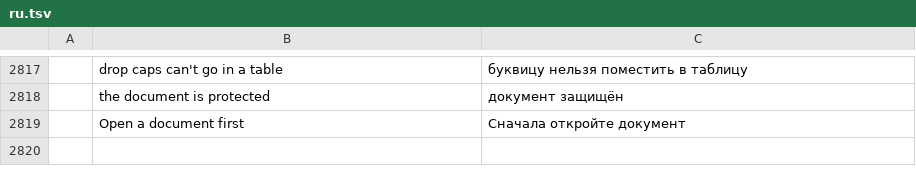
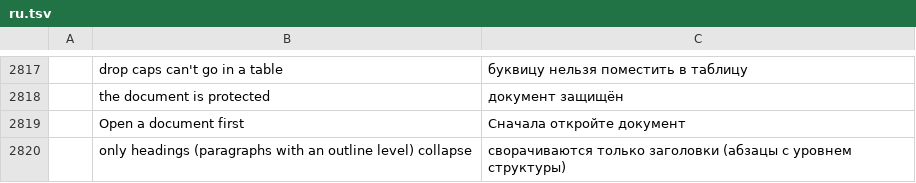
Before and after one commit to dkhlapov/wordcraft, a TSV file: crates/ui-egui/src/i18n/ru.tsv, drawn as a sheet; only a part is shown, gaps mark what is left out; the diff names each change by its address in the sheet, - before the commit and + after, or states it on an @@ line.

```diff
--- a/crates/ui-egui/src/i18n/ru.tsv
+++ b/crates/ui-egui/src/i18n/ru.tsv
+row 2820:  | only headings (paragraphs with an outline level) collapse | сворачиваются только заголовки (абзацы с уровнем структуры)
```
Also changed, not shown: crates/ui-egui/src/i18n/bg.tsv, crates/ui-egui/src/i18n/fr.tsv, 23 other files.
